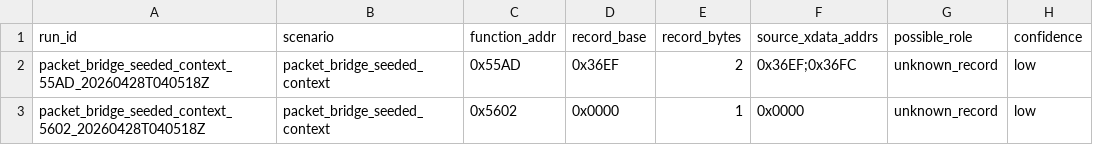
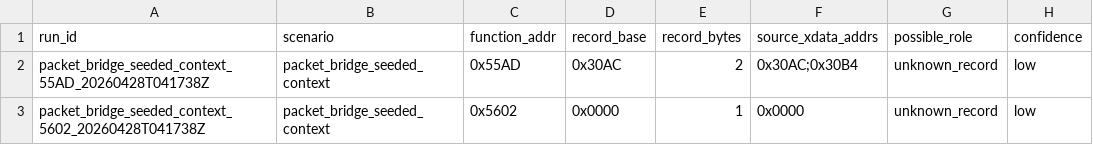
Before and after one commit to lixoisnip/Ppkp, a CSV file: docs/emulator/candidate_packet_records.csv, drawn as a sheet; only a part is shown; the diff names each change by its address in the sheet, - before the commit and + after, or states it on an @@ line.

```diff
--- a/docs/emulator/candidate_packet_records.csv
+++ b/docs/emulator/candidate_packet_records.csv
-A2 (run_id): packet_bridge_seeded_context_55AD_20260428T040518Z
+A2 (run_id): packet_bridge_seeded_context_55AD_20260428T041738Z
-D2 (record_base): 0x36EF
+D2 (record_base): 0x30AC
-F2 (source_xdata_addrs): 0x36EF;0x36FC
+F2 (source_xdata_addrs): 0x30AC;0x30B4
-A3 (run_id): packet_bridge_seeded_context_5602_20260428T040518Z
+A3 (run_id): packet_bridge_seeded_context_5602_20260428T041738Z
```
Also changed, not shown: docs/emulator/cpu_subset_coverage.csv, docs/emulator/function_trace_summary.csv, 7 other files.
